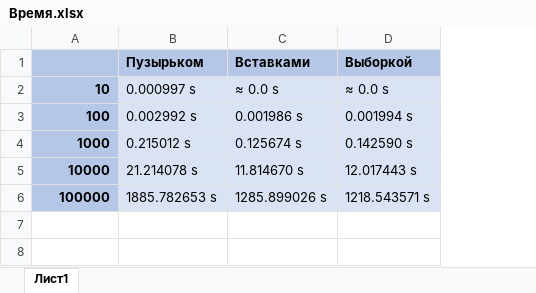
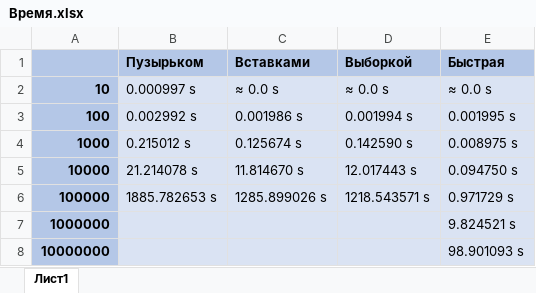
Before and after one commit to DimaDanilov/algoritm-programming, an Excel workbook: 1 Сортировки/Время.xlsx, sheet Лист1, drawn as a sheet; values as stored, in another font and other column widths than the file's, no borders; the diff names each change by its address in the sheet, - before the commit and + after, or states it on an @@ line.

```diff
--- a/1 Сортировки/Время.xlsx (sheet Лист1)
+++ b/1 Сортировки/Время.xlsx (sheet Лист1)
+column E (Быстрая), rows 2-6: ≈ 0.0 s | 0.001995 s | 0.008975 s | 0.094750 s | 0.971729 s
+row 7: 1000000 |  |  |  | 9.824521 s
+row 8: 10000000 |  |  |  | 98.901093 s
```
Also changed, not shown: formulas that keep their value, 11 other files.
